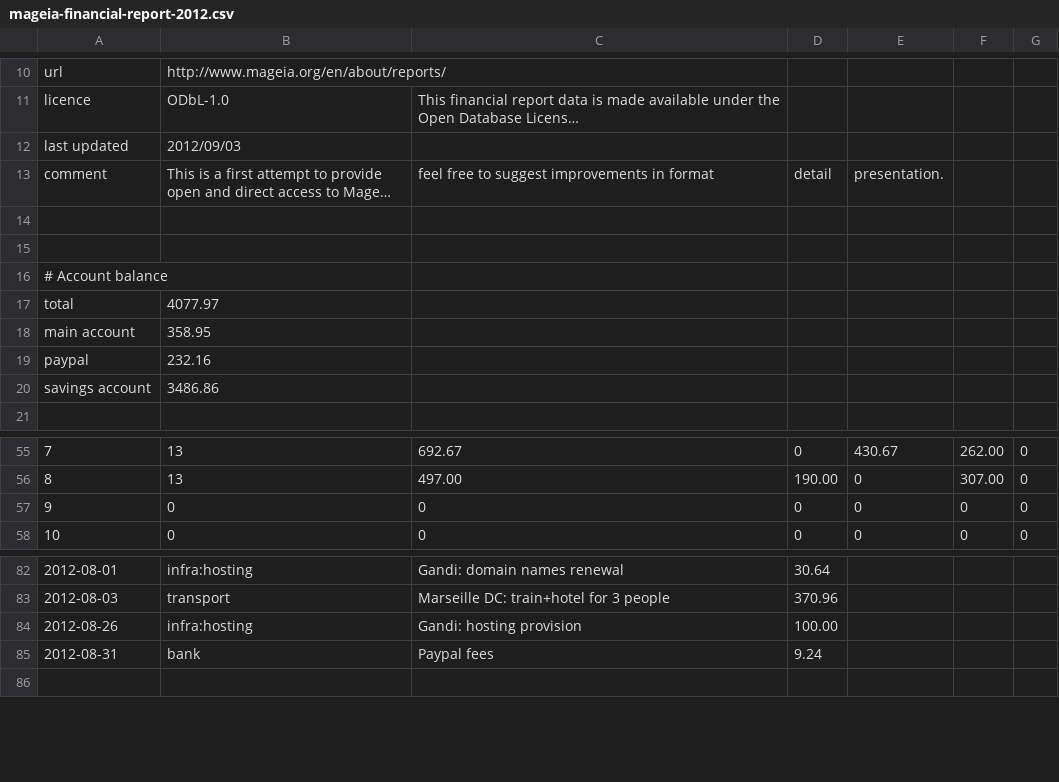
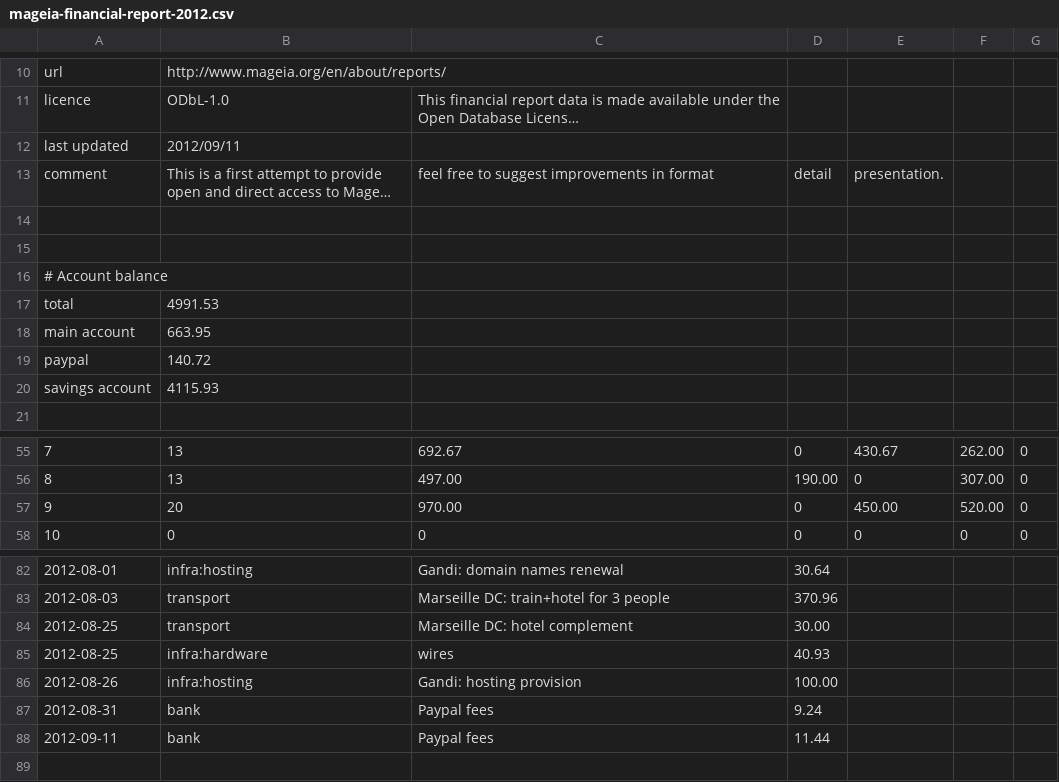
Before and after one commit to boklm/www.mageia.org, a CSV file: en/about/reports/2012/mageia-financial-report-2012.csv, drawn as a sheet; only a part is shown, gaps mark what is left out; long unchanged cells end in …; removed rows and columns are numbered as before the commit, all else as after; the diff names each change by its address in the sheet, - before the commit and + after, or states it on an @@ line.

Commit message:
fi report update
git-svn-id: svn+ssh://svn.mageia.org/svn/web/www/trunk@1689 ecb8f77e-9c09-4d67-9c5c-b96076beb801

```diff
--- a/en/about/reports/2012/mageia-financial-report-2012.csv
+++ b/en/about/reports/2012/mageia-financial-report-2012.csv
-B12: 2012/09/03
+B12: 2012/09/11
-B17: 4077.97
+B17: 4991.53
-B18: 358.95
+B18: 663.95
-B19: 232.16
+B19: 140.72
-B20: 3486.86
+B20: 4115.93
-row 57: 9 | 0 | 0 | 0 | 0 | 0 | 0
+row 57: 9 | 20 | 970.00 | 0 | 450.00 | 520.00 | 0
+row 84: 2012-08-25 | transport | Marseille DC: hotel complement | 30.00
+row 85: 2012-08-25 | infra:hardware | wires | 40.93
+row 88: 2012-09-11 | bank | Paypal fees | 11.44
```
Also changed, not shown: 2 other files.
